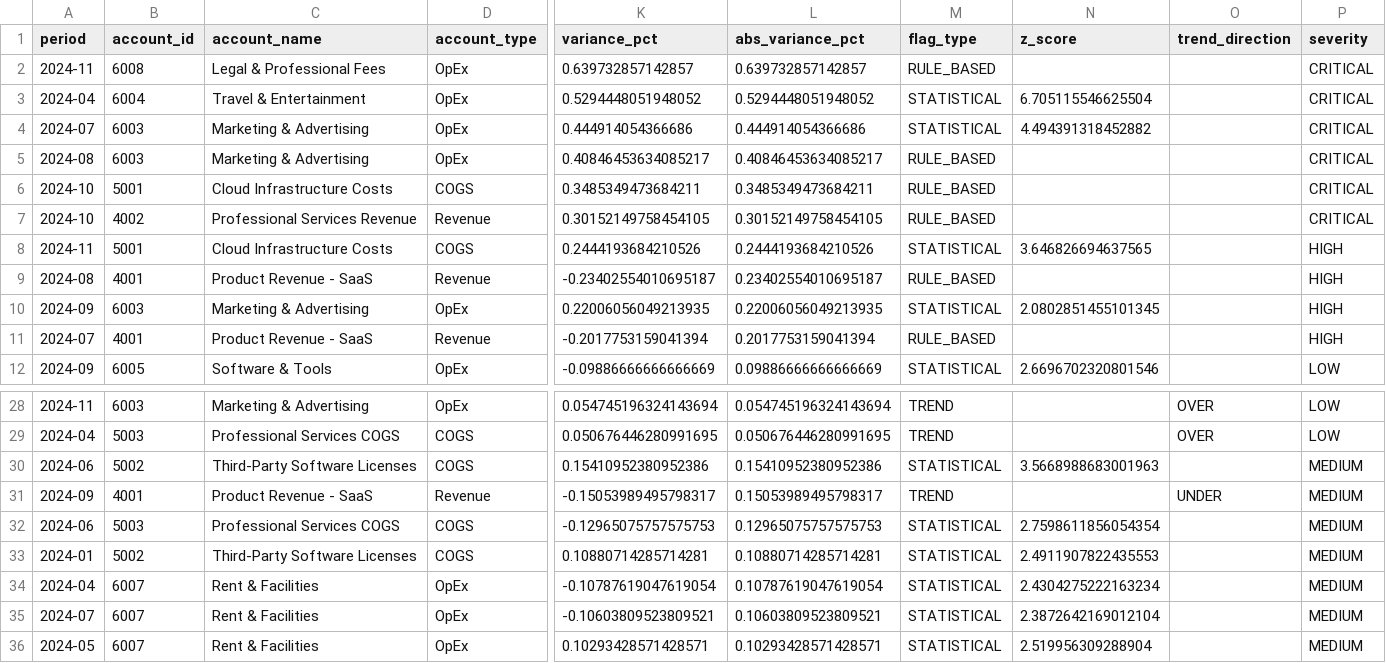
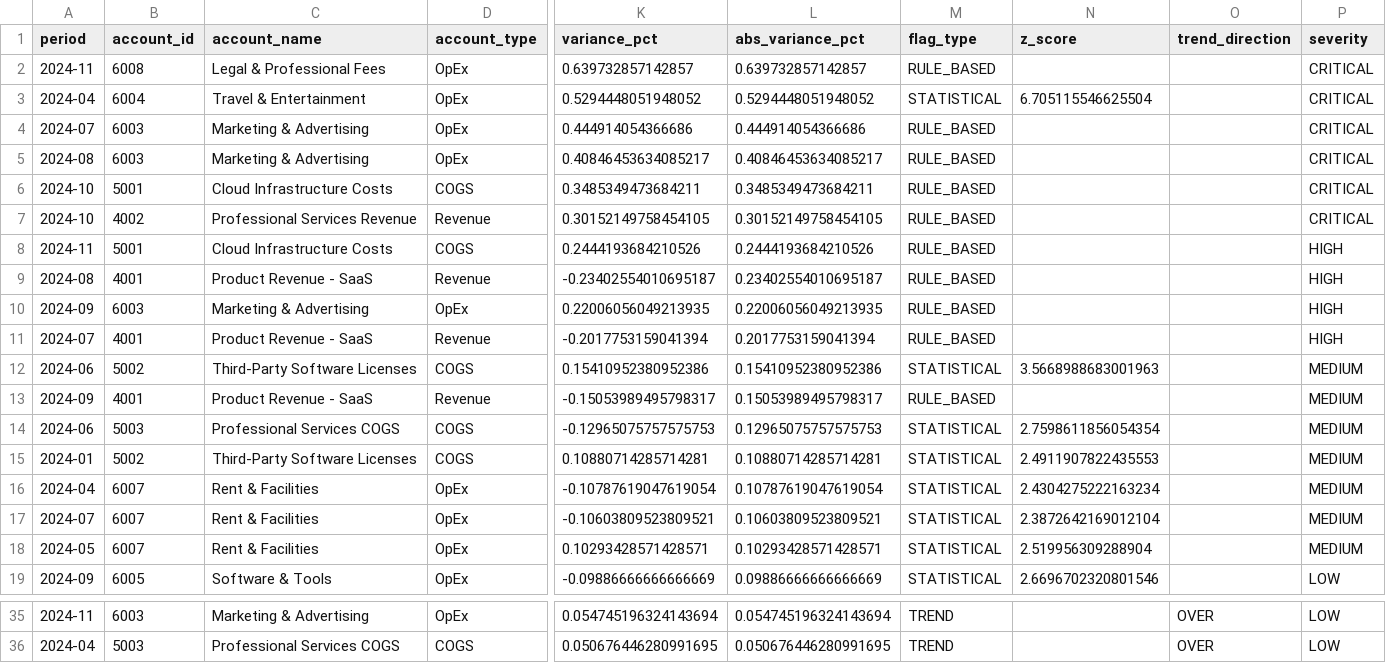
Before and after one commit to NGUYENTHINHPHAT/ai-variance-analyst, a CSV file: outputs/variance_report_fy2024.csv, drawn as a sheet; only a part is shown, gaps mark what is left out; removed rows and columns are numbered as before the commit, all else as after; rows hold the shown columns only; the diff names each change by its address in the sheet, - before the commit and + after, or states it on an @@ line.

Commit message:
Add DuckDB SQL data layer with data-quality checks
The app now loads the generated data into an ERP-style DuckDB database and
reads its analysis table back out through SQL instead of a flat CSV.

- sql/schema.sql: gl_entries (POSTED/DRAFT journal lines), budget and
  forecast targets, coa_mapping, departments, close_control_log
- src/seed_erp_db.py: splits each actual into 2-3 posted lines, leaves stale
  drafts in closed months and partial activity in the open month
- sql/extract_variance_base.sql: posted entries in locked periods only,
  GL-to-P&L mapping, explicit zero-actual / zero-budget handling
- sql/variance_flags.sql: rule, z-score and trend flags in SQL with window
  functions, thresholds bound from the Python constants
- sql/checks/: unmapped GL codes, unknown departments, drafts in locked
  periods, actuals without budget, possible duplicate postings; shown on
  the dashboard
- tests/test_sql_layer.py: hand-built ledgers for each rule and check, plus
  parity tests that SQL matches the Python engine exactly

Also make build_variance_report deterministic: when a row trips several
methods the kept flag type no longer depends on an unstable sort, and the
report is ordered by severity rank (it sorted severity alphabetically,
putting LOW ahead of MEDIUM). This changes the last two of the top 12
variances in outputs/ from LOW to MEDIUM.

```diff
--- a/outputs/variance_report_fy2024.csv
+++ b/outputs/variance_report_fy2024.csv
-M4 (flag_type): STATISTICAL
+M4 (flag_type): RULE_BASED
-N4 (z_score): 4.494391318452882
+N4 (z_score): (empty)
-M8 (flag_type): STATISTICAL
+M8 (flag_type): RULE_BASED
-N8 (z_score): 3.646826694637565
+N8 (z_score): (empty)
-M10 (flag_type): STATISTICAL
+M10 (flag_type): RULE_BASED
-N10 (z_score): 2.0802851455101345
+N10 (z_score): (empty)
@@ row 30 moved to row 12: 2024-06 @@
+row 13: 2024-09 | 4001 | Product Revenue - SaaS | Revenue | -0.15053989495798317 | 0.15053989495798317 | RULE_BASED |  |  | MEDIUM
@@ row 32 moved to row 14: 2024-06 @@
@@ row 33 moved to row 15: 2024-01 @@
@@ row 34 moved to row 16: 2024-04 @@
@@ row 35 moved to row 17: 2024-07 @@
@@ row 36 moved to row 18: 2024-05 @@
-row 31: 2024-09 | 4001 | Product Revenue - SaaS | Revenue | -0.15053989495798317 | 0.15053989495798317 | TREND |  | UNDER | MEDIUM
```
Also changed, not shown: 21 other files.
